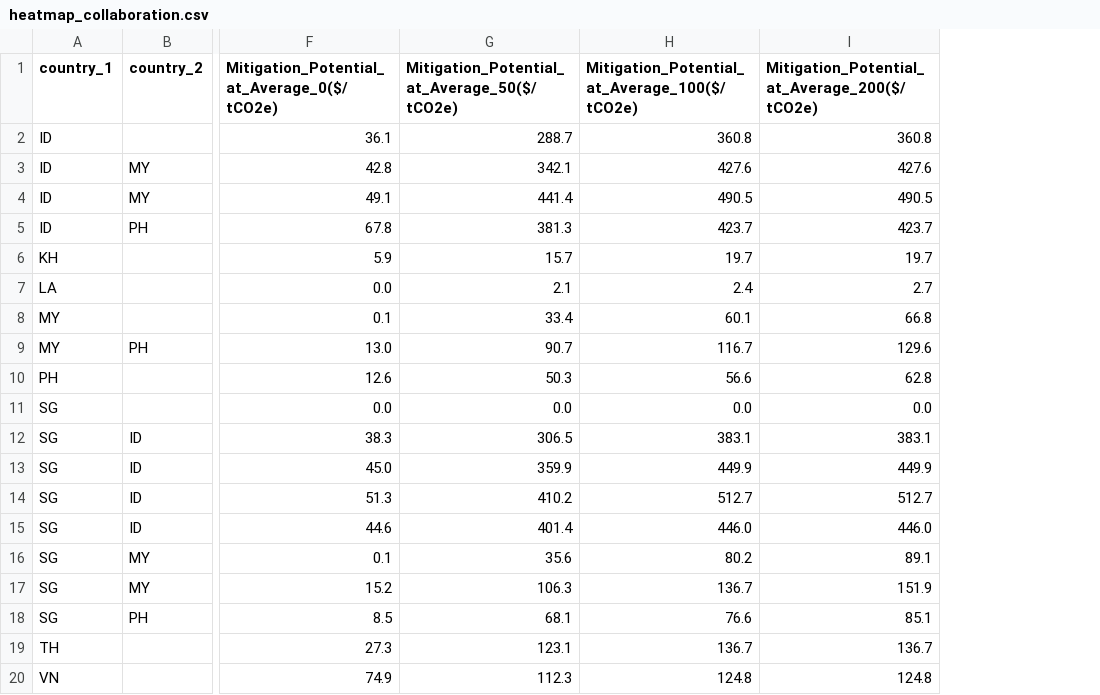
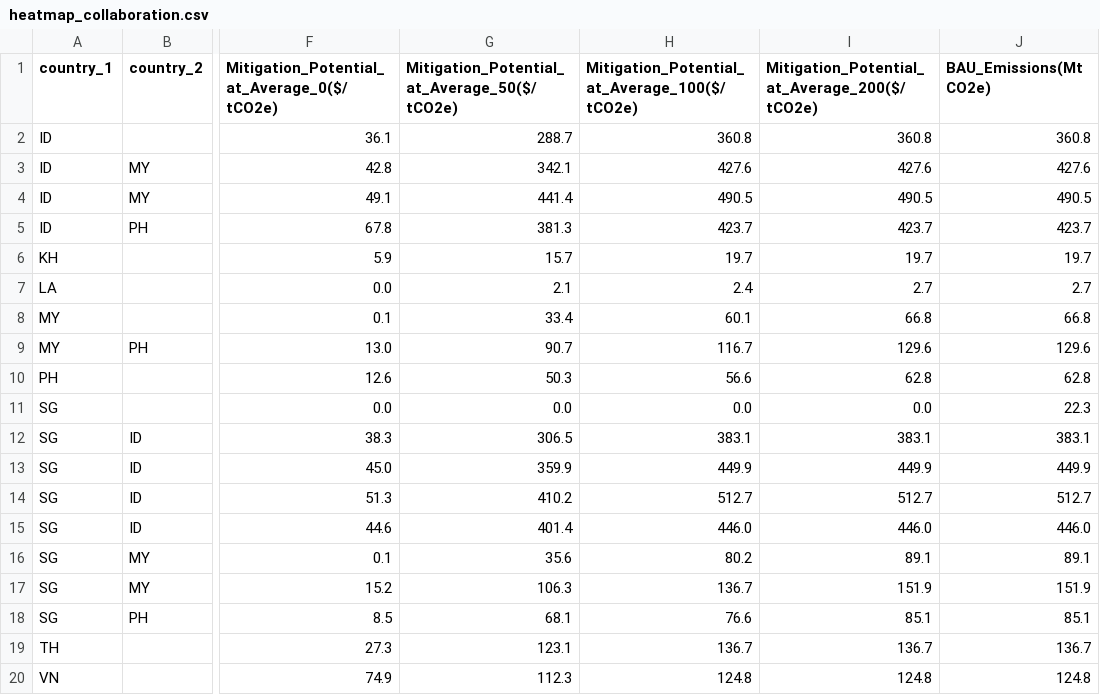
Before and after one commit to ConclusionNL/global-mitigation-potential-atlas, a CSV file: Src/Frontend/gmpa-web/script/vue/apps/home/stores/autarky-and-collaboration-data/heatmap_collaboration.csv, drawn as a sheet; only a part is shown, gaps mark what is left out; the diff names each change by its address in the sheet, - before the commit and + after, or states it on an @@ line.

Commit message:
update data file - 13/11

```diff
--- a/Src/Frontend/gmpa-web/script/vue/apps/home/stores/autarky-and-collaboration-data/heatmap_collaboration.csv
+++ b/Src/Frontend/gmpa-web/script/vue/apps/home/stores/autarky-and-collaboration-data/heatmap_collaboration.csv
+column J (BAU_Emissions(MtCO2e)), rows 2-20: 360.8 | 427.6 | 490.5 | 423.7 | 19.7 | 2.7 | 66.8 | 129.6 | 62.8 | 22.3 | 383.1 | 449.9 | 512.7 | 446.0 | 89.1 | 151.9 | 85.1 | 136.7 | 124.8
```
